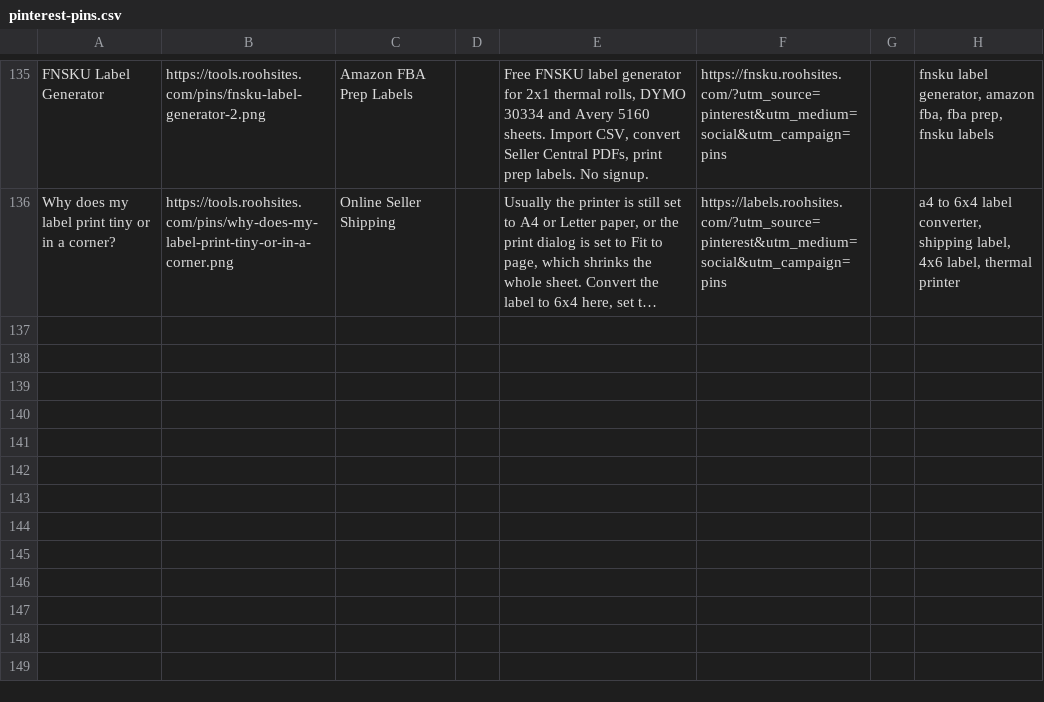
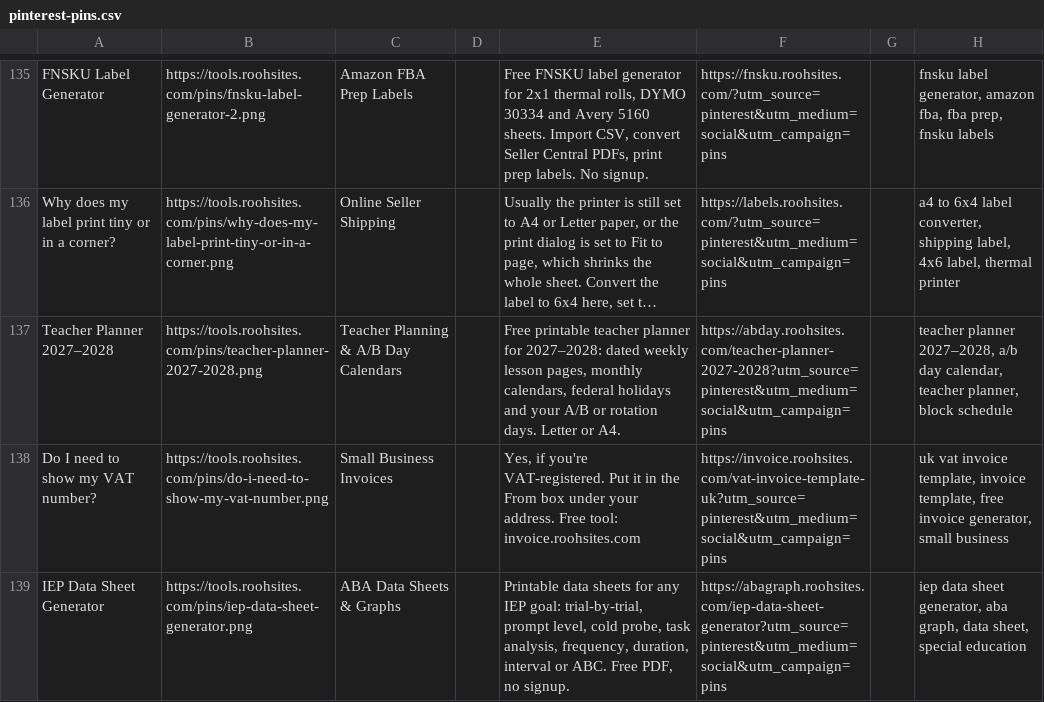
Before and after one commit to sahil9965/test, a CSV file: marketing/pinterest-pins.csv, drawn as a sheet; only a part is shown, gaps mark what is left out; long unchanged cells end in …; the diff names each change by its address in the sheet, - before the commit and + after, or states it on an @@ line.

Commit message:
pins: add the day's Pinterest pins

```diff
--- a/marketing/pinterest-pins.csv
+++ b/marketing/pinterest-pins.csv
+row 137: Teacher Planner 2027–2028 | https://tools.roohsites.com/pins/teacher-planner-2027-2028.png | Teacher Planning & A/B Day Calendars |  | Free printable teacher planner for 2027–2028: dated weekly lesson pages, monthly calendars, federal holidays and your A/B or rotation days. Letter or A4. | https://abday.roohsites.com/teacher-planner-2027-2028?utm_source=pinterest&utm_medium=social&utm_campaign=pins |  | teacher planner 2027–2028, a/b day calendar, teacher planner, block schedule
+row 138: Do I need to show my VAT number? | https://tools.roohsites.com/pins/do-i-need-to-show-my-vat-number.png | Small Business Invoices |  | Yes, if you're VAT-registered. Put it in the From box under your address. Free tool: invoice.roohsites.com | https://invoice.roohsites.com/vat-invoice-template-uk?utm_source=pinterest&utm_medium=social&utm_campaign=pins |  | uk vat invoice template, invoice template, free invoice generator, small business
+row 139: IEP Data Sheet Generator | https://tools.roohsites.com/pins/iep-data-sheet-generator.png | ABA Data Sheets & Graphs |  | Printable data sheets for any IEP goal: trial-by-trial, prompt level, cold probe, task analysis, frequency, duration, interval or ABC. Free PDF, no signup. | https://abagraph.roohsites.com/iep-data-sheet-generator?utm_source=pinterest&utm_medium=social&utm_campaign=pins |  | iep data sheet generator, aba graph, data sheet, special education
```
Also changed, not shown: 7 other files.
